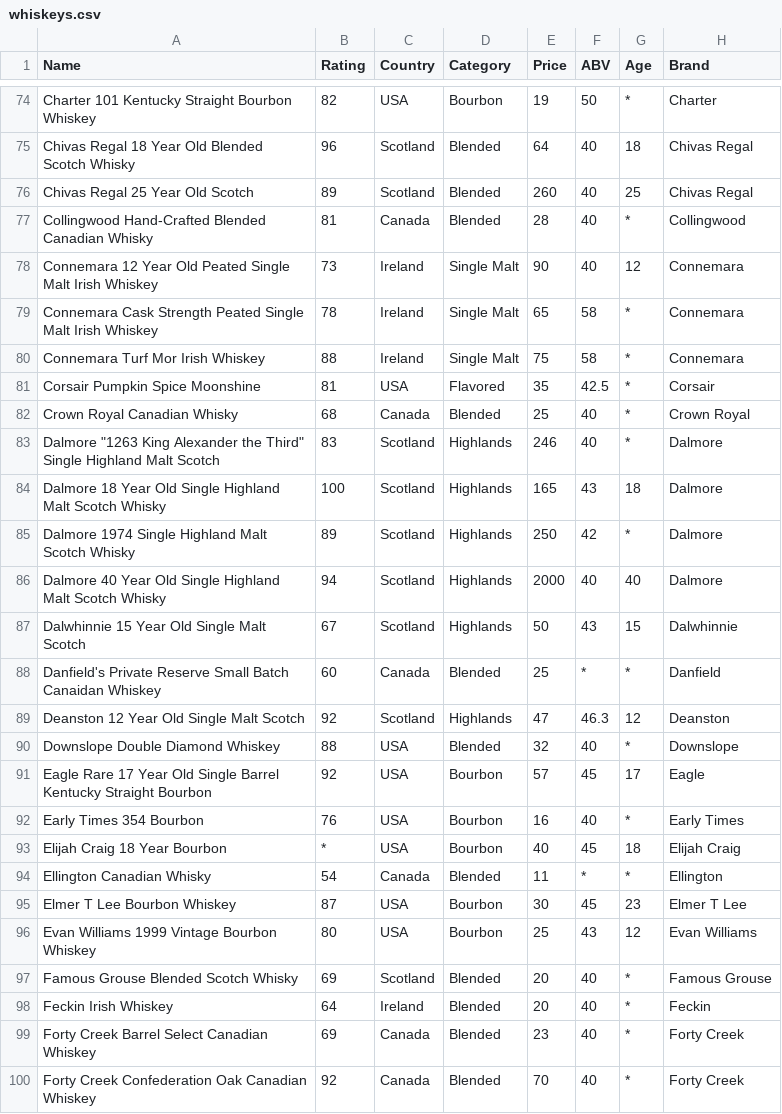
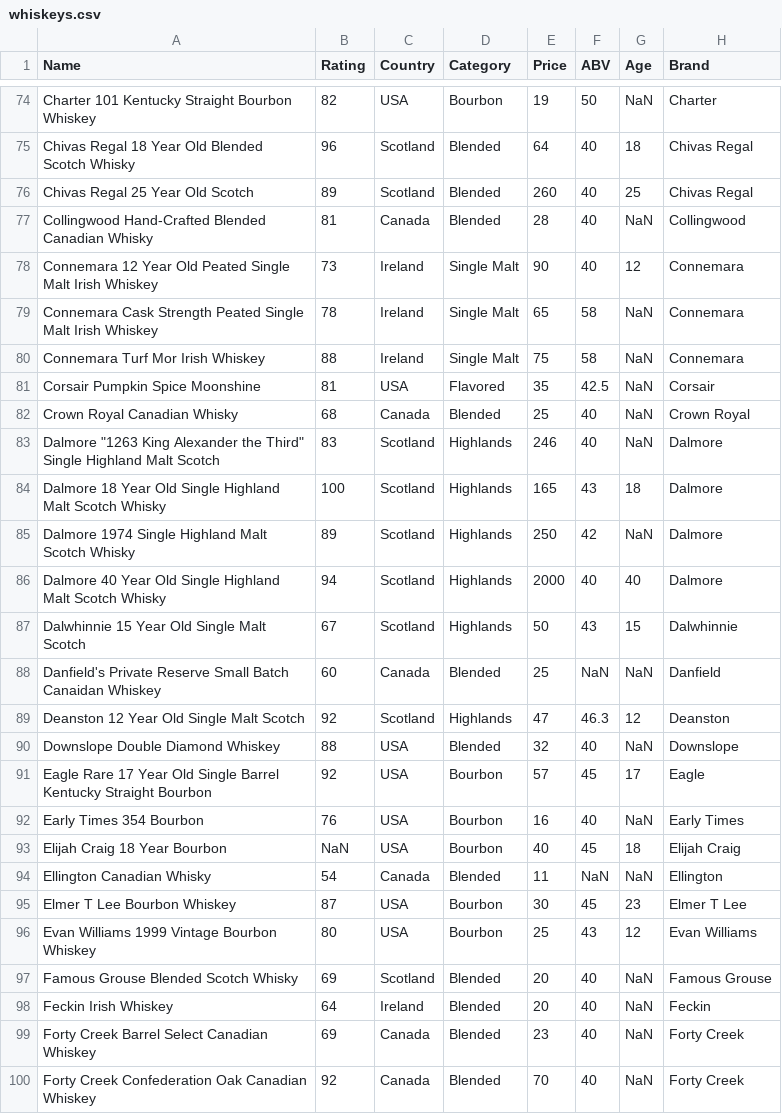
Before and after one commit to fuyuGT/CS7450-data, a CSV file: whiskeys.csv, drawn as a sheet; only a part is shown, gaps mark what is left out; the diff covers the shown part only; the diff names each change by its address in the sheet, - before the commit and + after, or states it on an @@ line.

```diff
--- a/whiskeys.csv
+++ b/whiskeys.csv
-G74 (Age): *
+G74 (Age): NaN
-G77 (Age): *
+G77 (Age): NaN
-G79:G83 (Age): *
+G79:G83 (Age): NaN
-G85 (Age): *
+G85 (Age): NaN
-F88 (ABV): *
+F88 (ABV): NaN
-G88 (Age): *
+G88 (Age): NaN
-G90 (Age): *
+G90 (Age): NaN
-G92 (Age): *
+G92 (Age): NaN
-B93 (Rating): *
+B93 (Rating): NaN
-F94 (ABV): *
+F94 (ABV): NaN
-G94 (Age): *
+G94 (Age): NaN
-G97:G100 (Age): *
+G97:G100 (Age): NaN
```
Also changed, not shown: 108 edited cells elsewhere in this file.
